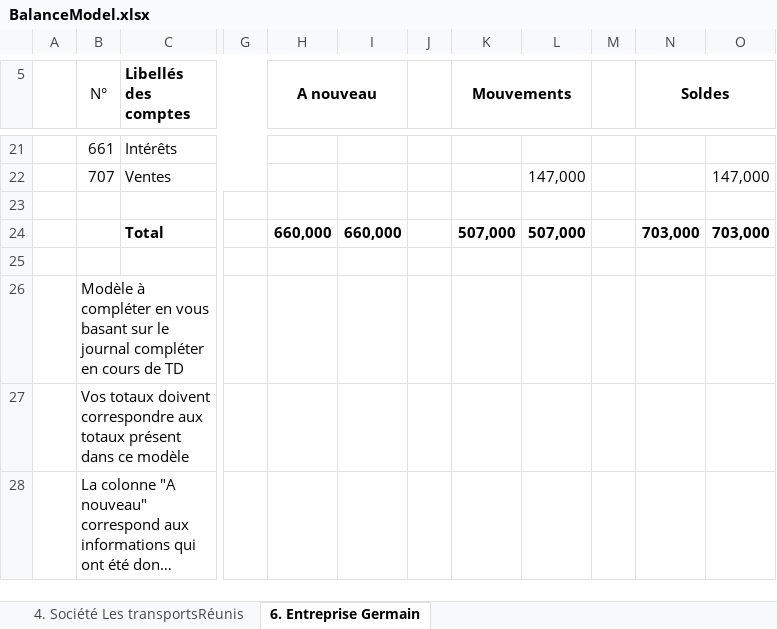
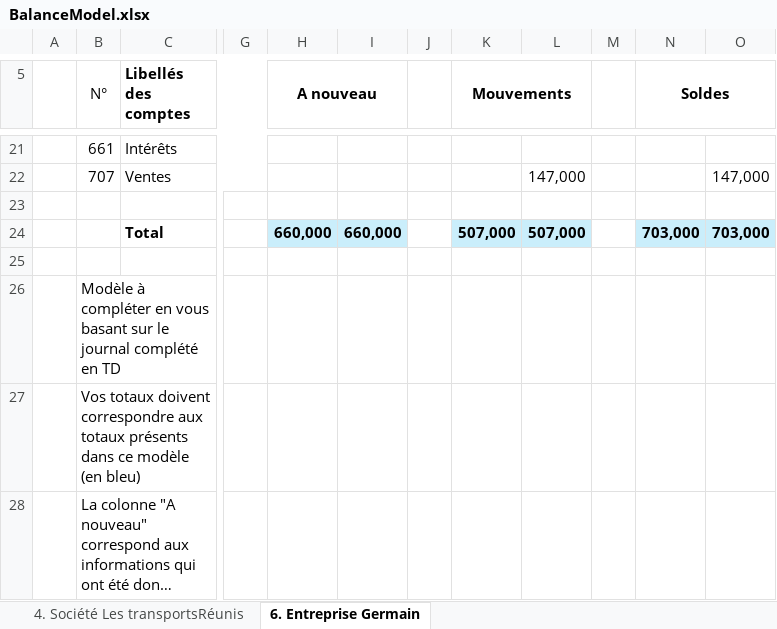
Before and after one commit to fbalumeacademic/fbalumeacademic.github.io, an Excel workbook: BalanceModel.xlsx, sheet 6. Entreprise Germain, drawn as a sheet; only a part is shown, gaps mark what is left out; long unchanged cells end in …; values as stored, in another font and other column widths than the file's, no borders; the diff names each change by its address in the sheet, - before the commit and + after, or states it on an @@ line.

```diff
--- a/BalanceModel.xlsx (sheet 6. Entreprise Germain)
+++ b/BalanceModel.xlsx (sheet 6. Entreprise Germain)
-H24:I24 fill: none
+H24:I24 fill: #CAEEFB
-K24:L24 fill: none
+K24:L24 fill: #CAEEFB
-N24:O24 fill: none
+N24:O24 fill: #CAEEFB
-B26 (N°): …le journal compléter en cours de TD
+B26 (N°): …le journal complété en TD
-B27 (N°): …aux totaux présent dans ce modèle
+B27 (N°): …aux totaux présents dans ce modèle (en bleu)
```
Also changed, not shown: sheet 4. Société Les transportsRéunis, docs/BalanceModel.xlsx.
